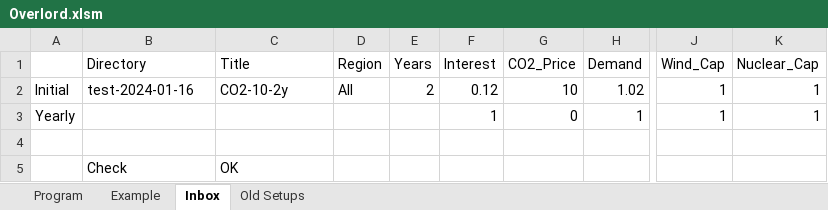
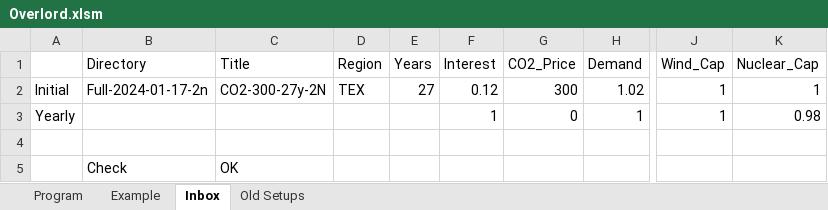
Before and after one commit to renaldinE/Optimize, an Excel workbook: Macro/Overlord.xlsm, sheet Inbox, drawn as a sheet; only a part is shown, gaps mark what is left out; values as stored, in another font and other column widths than the file's, no borders; the diff names each change by its address in the sheet, - before the commit and + after, or states it on an @@ line.

Commit message:
Fixed bug in single-region runs.

```diff
--- a/Macro/Overlord.xlsm (sheet Inbox)
+++ b/Macro/Overlord.xlsm (sheet Inbox)
-B2 (Directory): test-2024-01-16
+B2 (Directory): Full-2024-01-17-2n
-C2 (Title): CO2-10-2y
+C2 (Title): CO2-300-27y-2N
-D2 (Region): All
+D2 (Region): TEX
-E2 (Years): 2
+E2 (Years): 27
-G2 (CO2_Price): 10
+G2 (CO2_Price): 300
-K3 (Nuclear_Cap): 1
+K3 (Nuclear_Cap): 0.98
```
Also changed, not shown: sheet Program, 1 other file.
